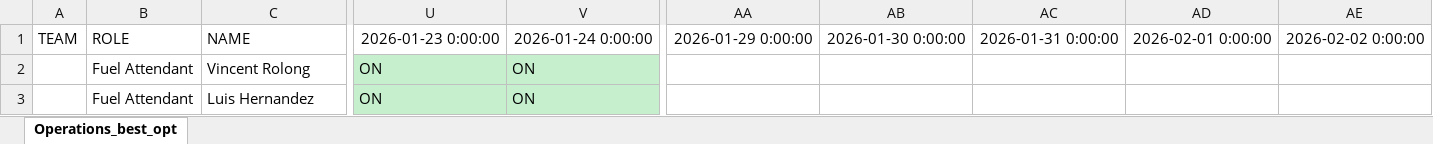
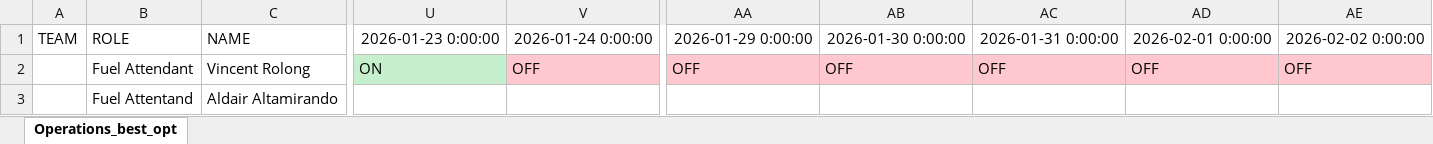
Before and after one commit to joseggch15/inboundoutbound, an Excel workbook: PlanStaffRGM.xlsx, sheet Operations_best_opt, drawn as a sheet; only a part is shown, gaps mark what is left out; values as stored, in another font and other column widths than the file's, no borders; removed rows and columns are numbered as before the commit, all else as after; rows hold the shown columns only; the diff names each change by its address in the sheet, - before the commit and + after, or states it on an @@ line.

```diff
--- a/PlanStaffRGM.xlsx (sheet Operations_best_opt)
+++ b/PlanStaffRGM.xlsx (sheet Operations_best_opt)
-V2: ON
+V2: OFF
-V2 fill: #C6EFCE
+V2 fill: #FFC7CE
-AA2: (empty)
+AA2: OFF
-AA2:AE2 fill: none
+AA2:AE2 fill: #FFC7CE
-AB2: (empty)
+AB2: OFF
-AC2: (empty)
+AC2: OFF
-AD2: (empty)
+AD2: OFF
-AE2: (empty)
+AE2: OFF
-row 3:  | Fuel Attendant | Luis Hernandez | ON | ON
+row 3:  | Fuel Attentand | Aldair Altamirando
```
Also changed, not shown: 1 other file.
